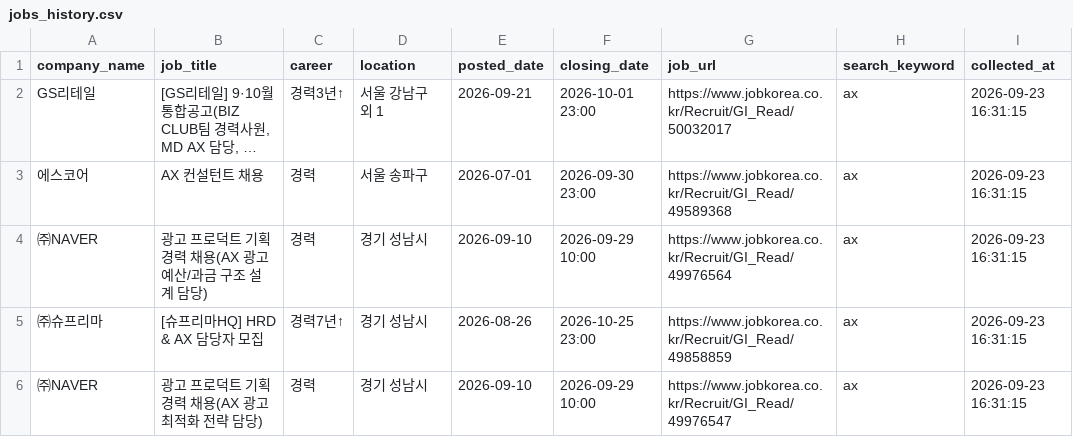
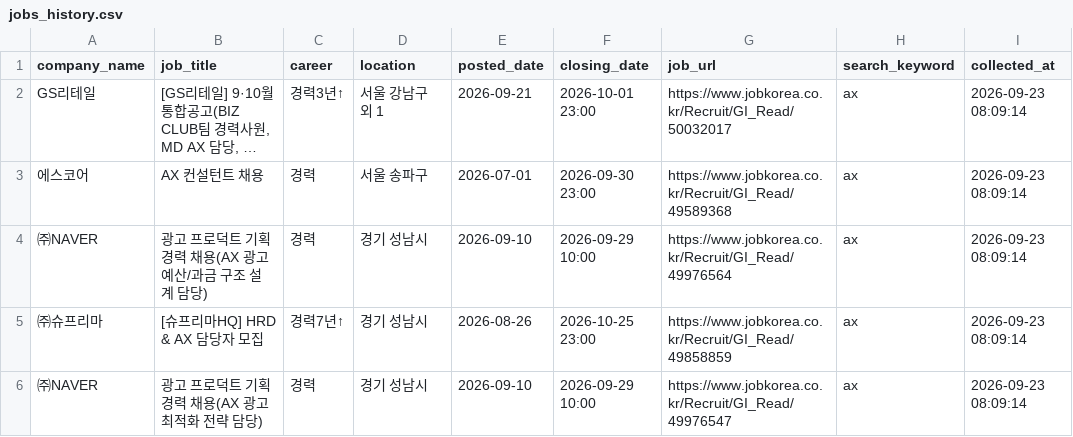
Before and after one commit to sangjae-lee97/claude-code-agent-course, a CSV file: chapter11/ax-job-agent/data/processed/jobs_history.csv, drawn as a sheet; long unchanged cells end in …; the diff names each change by its address in the sheet, - before the commit and + after, or states it on an @@ line.

```diff
--- a/chapter11/ax-job-agent/data/processed/jobs_history.csv
+++ b/chapter11/ax-job-agent/data/processed/jobs_history.csv
-I2:I6 (collected_at): 2026-09-23 16:31:15
+I2:I6 (collected_at): 2026-09-23 08:09:14
```
